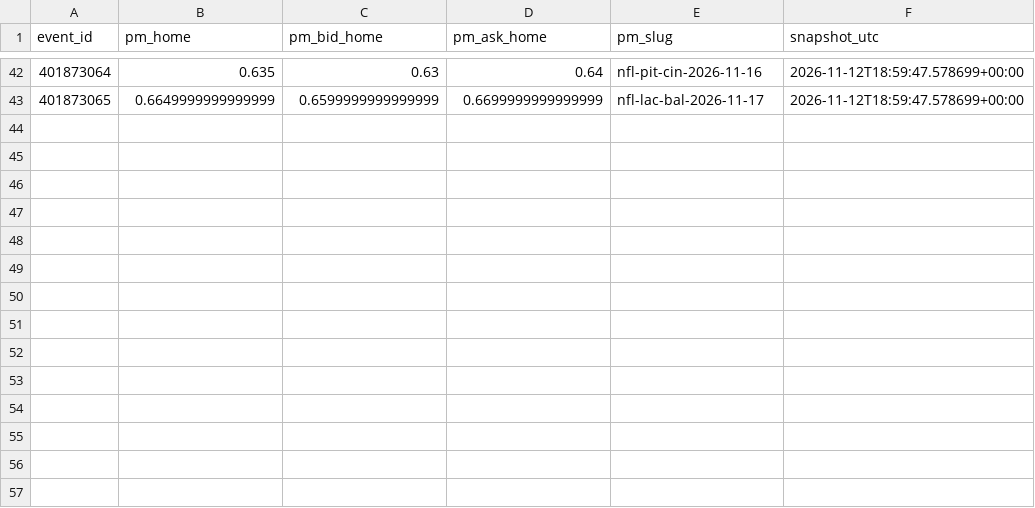
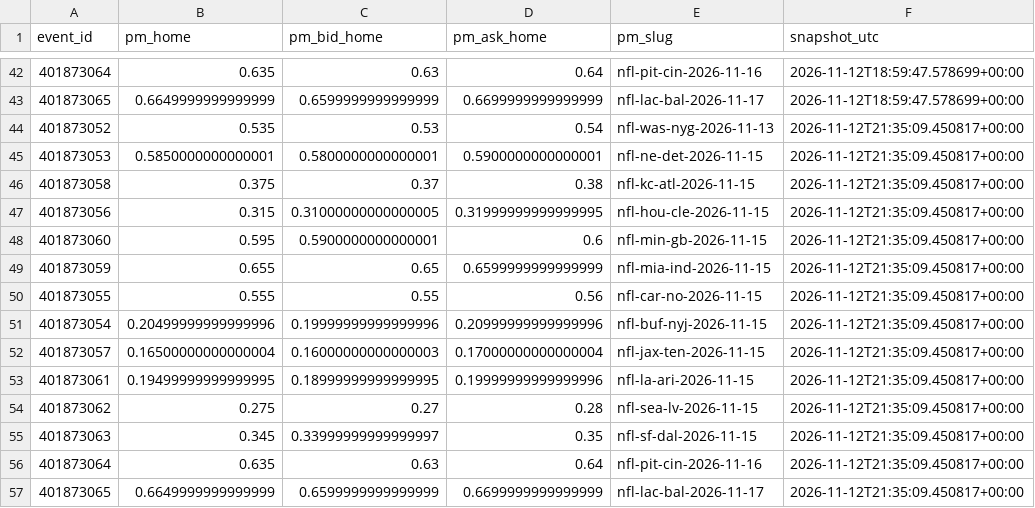
Before and after one commit to gabrielreyesu/kalshi-ai, a CSV file: predictions/nfl_polymarket_snapshots.csv, drawn as a sheet; only a part is shown, gaps mark what is left out; the diff names each change by its address in the sheet, - before the commit and + after, or states it on an @@ line.

```diff
--- a/predictions/nfl_polymarket_snapshots.csv
+++ b/predictions/nfl_polymarket_snapshots.csv
+row 44: 401873052 | 0.535 | 0.53 | 0.54 | nfl-was-nyg-2026-11-13 | 2026-11-12T21:35:09.450817+00:00
+row 45: 401873053 | 0.5850000000000001 | 0.5800000000000001 | 0.5900000000000001 | nfl-ne-det-2026-11-15 | 2026-11-12T21:35:09.450817+00:00
+row 46: 401873058 | 0.375 | 0.37 | 0.38 | nfl-kc-atl-2026-11-15 | 2026-11-12T21:35:09.450817+00:00
+row 47: 401873056 | 0.315 | 0.31000000000000005 | 0.31999999999999995 | nfl-hou-cle-2026-11-15 | 2026-11-12T21:35:09.450817+00:00
+row 48: 401873060 | 0.595 | 0.5900000000000001 | 0.6 | nfl-min-gb-2026-11-15 | 2026-11-12T21:35:09.450817+00:00
+row 49: 401873059 | 0.655 | 0.65 | 0.6599999999999999 | nfl-mia-ind-2026-11-15 | 2026-11-12T21:35:09.450817+00:00
+row 50: 401873055 | 0.555 | 0.55 | 0.56 | nfl-car-no-2026-11-15 | 2026-11-12T21:35:09.450817+00:00
+row 51: 401873054 | 0.20499999999999996 | 0.19999999999999996 | 0.20999999999999996 | nfl-buf-nyj-2026-11-15 | 2026-11-12T21:35:09.450817+00:00
+row 52: 401873057 | 0.16500000000000004 | 0.16000000000000003 | 0.17000000000000004 | nfl-jax-ten-2026-11-15 | 2026-11-12T21:35:09.450817+00:00
+row 53: 401873061 | 0.19499999999999995 | 0.18999999999999995 | 0.19999999999999996 | nfl-la-ari-2026-11-15 | 2026-11-12T21:35:09.450817+00:00
+row 54: 401873062 | 0.275 | 0.27 | 0.28 | nfl-sea-lv-2026-11-15 | 2026-11-12T21:35:09.450817+00:00
+row 55: 401873063 | 0.345 | 0.33999999999999997 | 0.35 | nfl-sf-dal-2026-11-15 | 2026-11-12T21:35:09.450817+00:00
+row 56: 401873064 | 0.635 | 0.63 | 0.64 | nfl-pit-cin-2026-11-16 | 2026-11-12T21:35:09.450817+00:00
+row 57: 401873065 | 0.6649999999999999 | 0.6599999999999999 | 0.6699999999999999 | nfl-lac-bal-2026-11-17 | 2026-11-12T21:35:09.450817+00:00
```
Also changed, not shown: predictions/nba_kalshi_edges.csv, predictions/nba_polymarket_snapshots.csv, 5 other files.
